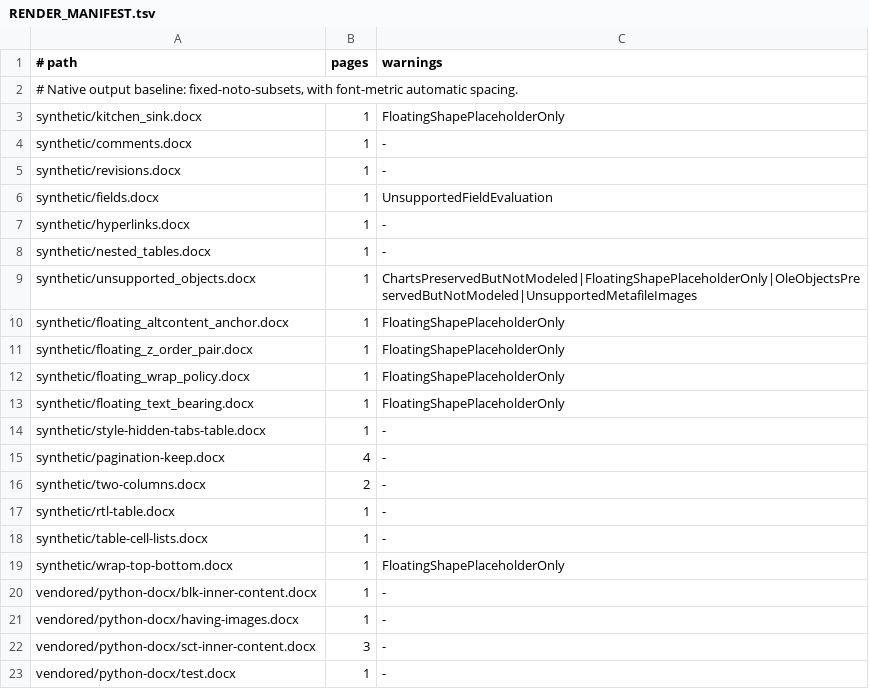
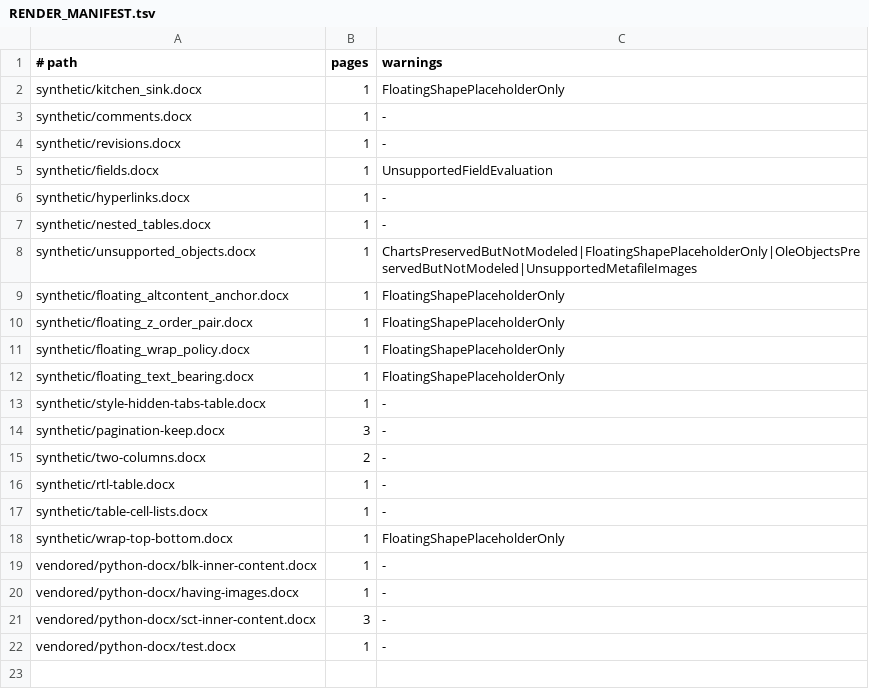
Before and after one commit to HyunjoJung/rwml, a TSV file: corpus/public/RENDER_MANIFEST.tsv, drawn as a sheet.

Commit message:
Preserve release corpus font policy when checking pagination

```diff
--- a/corpus/public/RENDER_MANIFEST.tsv
+++ b/corpus/public/RENDER_MANIFEST.tsv
@@ -1,3 +1,2 @@
 # path	pages	warnings
-# Native output baseline: fixed-noto-subsets, with font-metric automatic spacing.
 synthetic/kitchen_sink.docx	1	FloatingShapePlaceholderOnly
@@ -14,3 +13,3 @@ synthetic/floating_text_bearing.docx	1	FloatingShapePlaceholderOnly
 synthetic/style-hidden-tabs-table.docx	1	-
-synthetic/pagination-keep.docx	4	-
+synthetic/pagination-keep.docx	3	-
 synthetic/two-columns.docx	2	-
```
Also changed, not shown: 2 other files.
